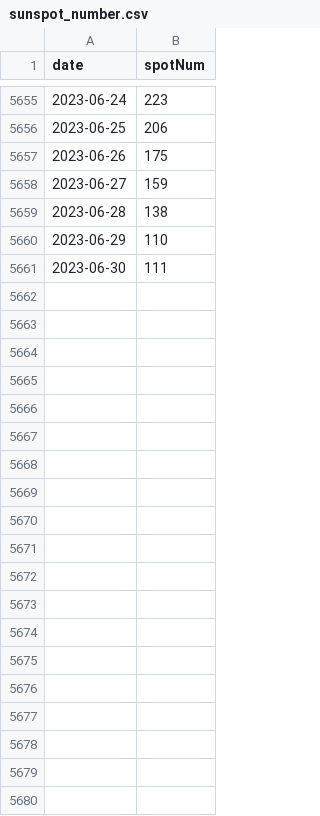
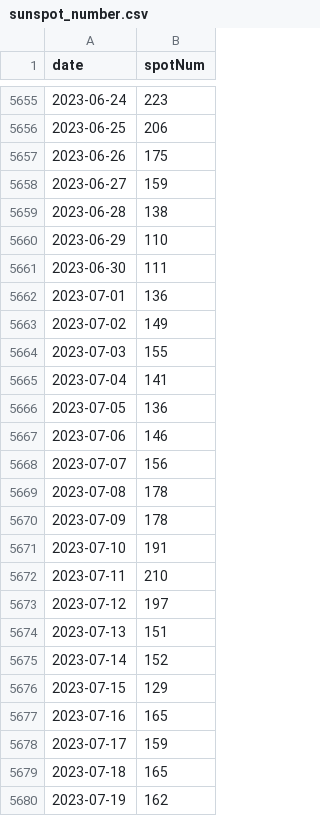
Before and after one commit to ndlopez/scrapped, a CSV file: sunspot_number.csv, drawn as a sheet; only a part is shown, gaps mark what is left out; the diff covers the shown part only; the diff names each change by its address in the sheet, - before the commit and + after, or states it on an @@ line.

Commit message:
Updated sunspots

```diff
--- a/sunspot_number.csv
+++ b/sunspot_number.csv
+row 5662: 2023-07-01 | 136
+row 5663: 2023-07-02 | 149
+row 5664: 2023-07-03 | 155
+row 5665: 2023-07-04 | 141
+row 5666: 2023-07-05 | 136
+row 5667: 2023-07-06 | 146
+row 5668: 2023-07-07 | 156
+row 5669: 2023-07-08 | 178
+row 5670: 2023-07-09 | 178
+row 5671: 2023-07-10 | 191
+row 5672: 2023-07-11 | 210
+row 5673: 2023-07-12 | 197
+row 5674: 2023-07-13 | 151
+row 5675: 2023-07-14 | 152
+row 5676: 2023-07-15 | 129
+row 5677: 2023-07-16 | 165
+row 5678: 2023-07-17 | 159
+row 5679: 2023-07-18 | 165
+row 5680: 2023-07-19 | 162
```
Also changed, not shown: 12 added rows elsewhere in this file, 1 other file.
